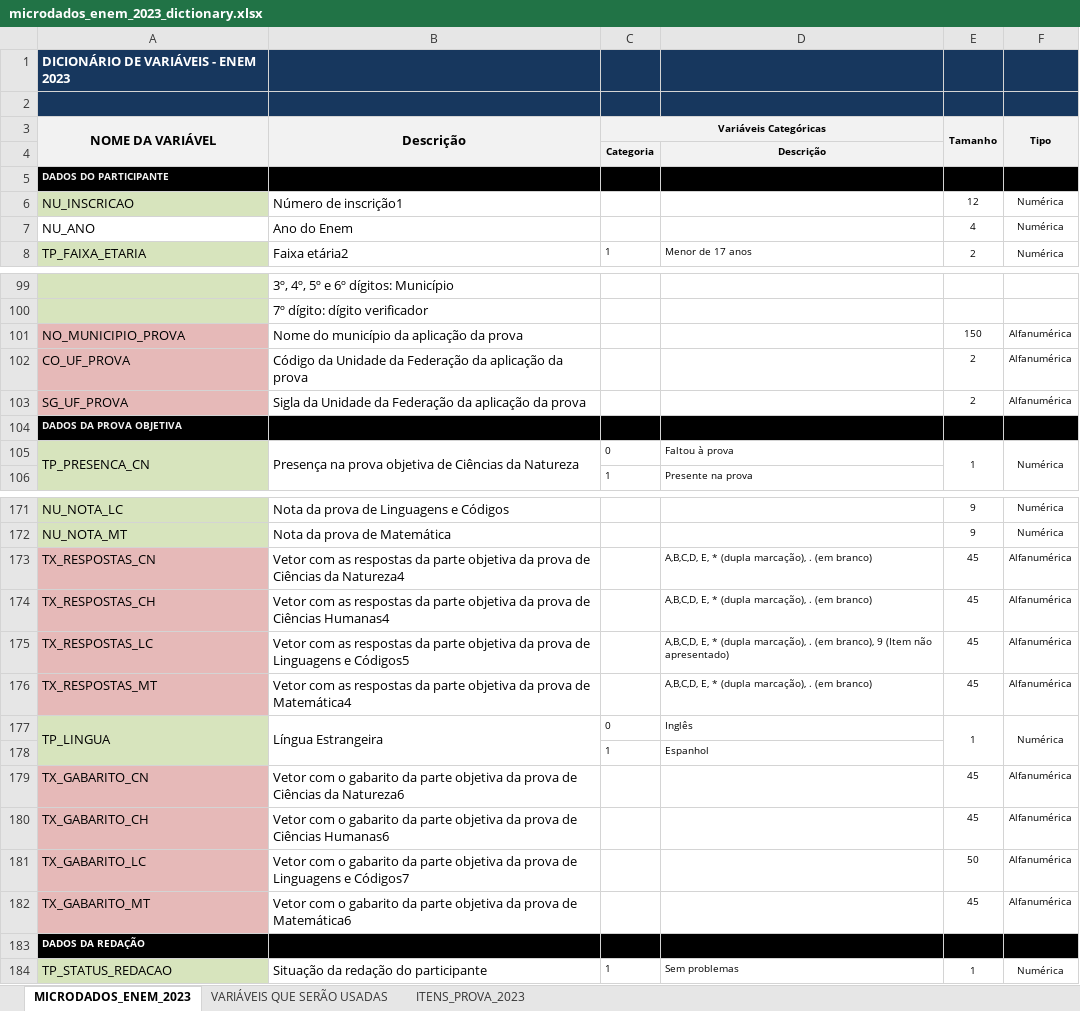
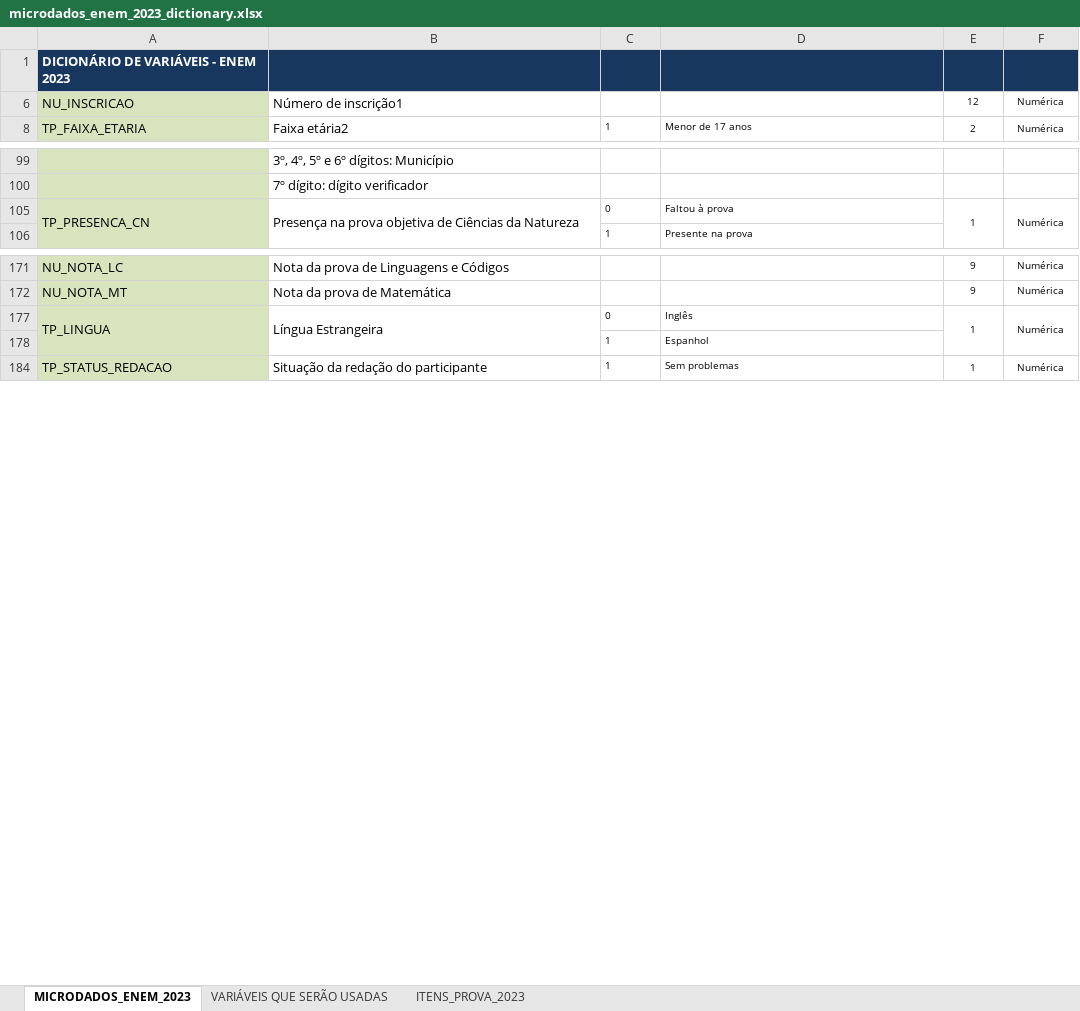
Before and after one commit to PedroGiacomin/data-mining, an Excel workbook: project-1/data/raw/dictionary/microdados_enem_2023_dictionary.xlsx, sheet MICRODADOS_ENEM_2023, drawn as a sheet; only a part is shown, gaps mark what is left out; values as stored, in another font and other column widths than the file's, no borders; the diff covers the shown part only; the diff names each change by its address in the sheet, - before the commit and + after, or states it on an @@ line.

```diff
--- a/project-1/data/raw/dictionary/microdados_enem_2023_dictionary.xlsx (sheet MICRODADOS_ENEM_2023)
+++ b/project-1/data/raw/dictionary/microdados_enem_2023_dictionary.xlsx (sheet MICRODADOS_ENEM_2023)
-row 2: (empty)
@@ row 3 hidden: NOME DA VARIÁVEL | Descrição | Variáveis Categóricas |  | Tamanho | Tipo @@
@@ row 4 hidden:  |  | Categoria | Descrição @@
@@ row 5 hidden: DADOS DO PARTICIPANTE @@
@@ row 7 hidden: NU_ANO | Ano do Enem |  |  | 4 | Numérica @@
@@ row 101 hidden: NO_MUNICIPIO_PROVA | Nome do município da aplicação da prova |  |  | 150 | Alfanumérica @@
@@ row 102 hidden: CO_UF_PROVA | Código da Unidade da Federação da aplicação da prova |  |  | 2 | Alfanumérica @@
@@ row 103 hidden: SG_UF_PROVA | Sigla da Unidade da Federação da aplicação da prova |  |  | 2 | Alfanumérica @@
@@ row 104 hidden: DADOS DA PROVA OBJETIVA @@
@@ row 173 hidden: TX_RESPOSTAS_CN | Vetor com as respostas da parte objetiva da prova de Ciências da Natureza4 |  | A,B,C,D, E, * (dupla marcação), . (em branco) | 45 | Alfanumérica @@
@@ row 174 hidden: TX_RESPOSTAS_CH | Vetor com as respostas da parte objetiva da prova de Ciências Humanas4 |  | A,B,C,D, E, * (dupla marcação), . (em branco) | 45 | Alfanumérica @@
@@ row 175 hidden: TX_RESPOSTAS_LC | Vetor com as respostas da parte objetiva da prova de Linguagens e Códigos5 |  | A,B,C,D, E, * (dupla marcação), . (em branco), 9 (Item não apresentado) | 45 | Alfanumérica @@
@@ row 176 hidden: TX_RESPOSTAS_MT | Vetor com as respostas da parte objetiva da prova de Matemática4 |  | A,B,C,D, E, * (dupla marcação), . (em branco) | 45 | Alfanumérica @@
@@ row 179 hidden: TX_GABARITO_CN | Vetor com o gabarito da parte objetiva da prova de Ciências da Natureza6 |  |  | 45 | Alfanumérica @@
@@ row 180 hidden: TX_GABARITO_CH | Vetor com o gabarito da parte objetiva da prova de Ciências Humanas6 |  |  | 45 | Alfanumérica @@
@@ row 181 hidden: TX_GABARITO_LC | Vetor com o gabarito da parte objetiva da prova de Linguagens e Códigos7 |  |  | 50 | Alfanumérica @@
@@ row 182 hidden: TX_GABARITO_MT | Vetor com o gabarito da parte objetiva da prova de Matemática6 |  |  | 45 | Alfanumérica @@
@@ row 183 hidden: DADOS DA REDAÇÃO @@
```
Also changed, not shown: 122 hidden or unhidden rows elsewhere in this sheet, sheet VARIÁVEIS QUE SERÃO USADAS, 1 other file.
